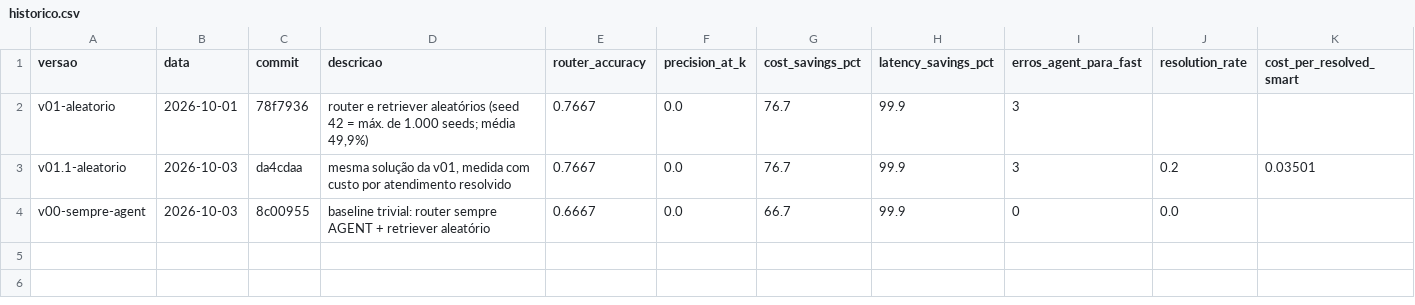
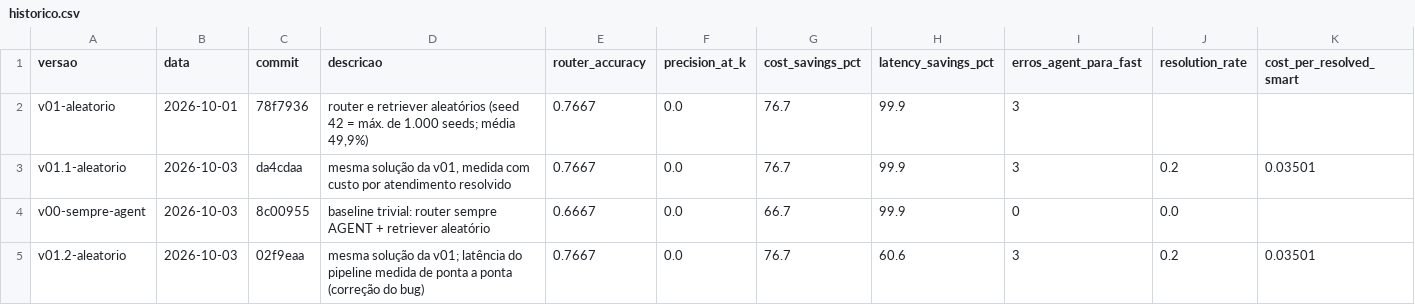
Before and after one commit to AlvinoL/case-agents, a CSV file: docs/resultados/historico.csv, drawn as a sheet; only a part is shown; rows hold the shown columns only; the diff names each change by its address in the sheet, - before the commit and + after, or states it on an @@ line.

```diff
--- a/docs/resultados/historico.csv
+++ b/docs/resultados/historico.csv
+row 5: v01.2-aleatorio | 2026-10-03 | 02f9eaa | mesma solução da v01; latência do pipeline medida de ponta a ponta (correção do bug) | 0.7667 | 0.0 | 76.7 | 60.6 | 3 | 0.2 | 0.03501
```
Also changed, not shown: 1 other file.
